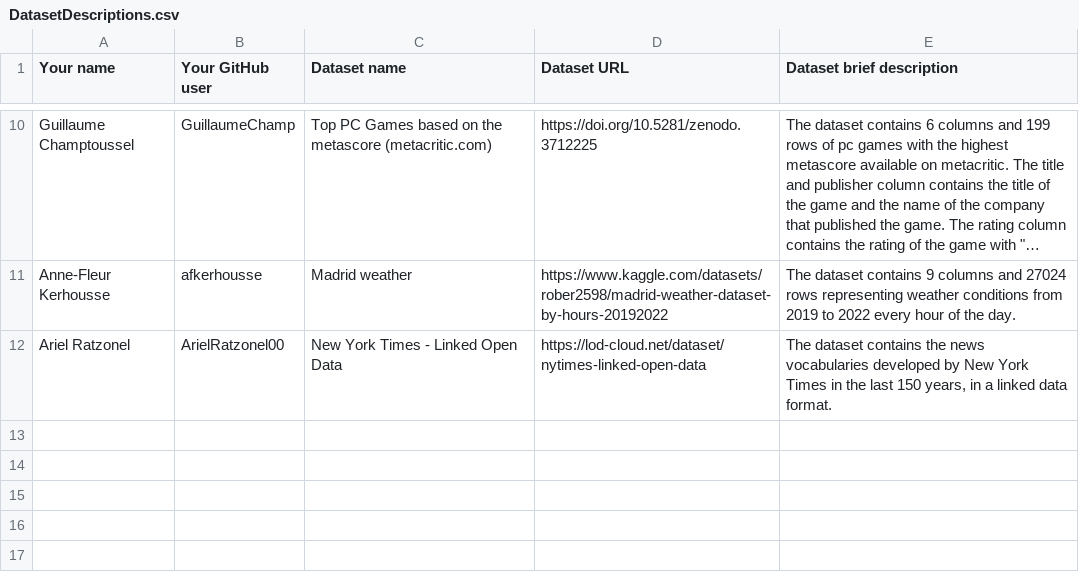
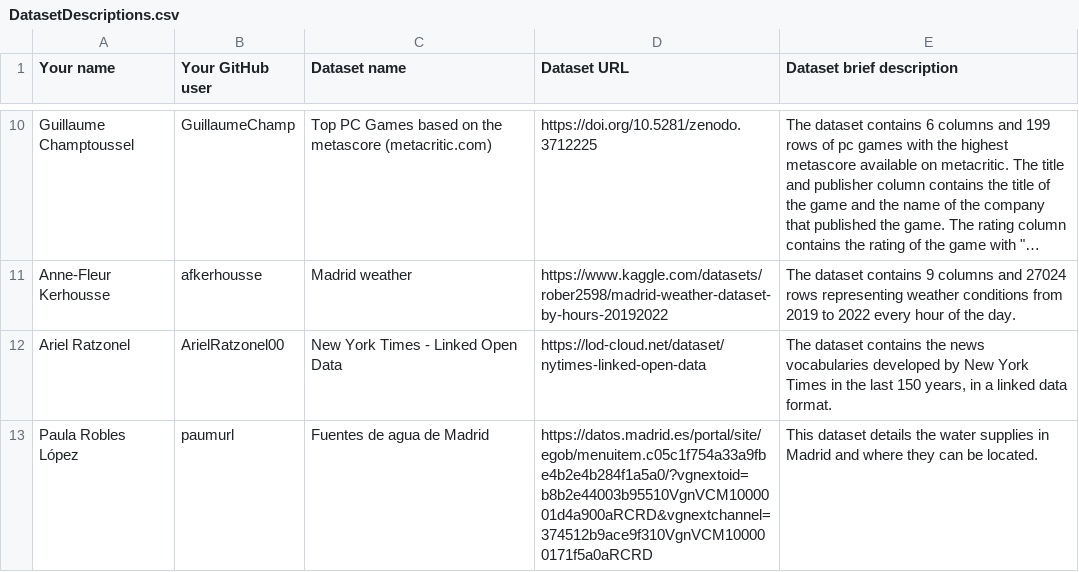
Before and after one commit to FacultadInformatica-LinkedData/Curso2022-2023-ODKG, a CSV file: Assignment1/DatasetDescriptions.csv, drawn as a sheet; only a part is shown, gaps mark what is left out; long unchanged cells end in …; the diff names each change by its address in the sheet, - before the commit and + after, or states it on an @@ line.

Commit message:
Update DatasetDescriptions.csv

```diff
--- a/Assignment1/DatasetDescriptions.csv
+++ b/Assignment1/DatasetDescriptions.csv
+row 13: Paula Robles López | paumurl | Fuentes de agua de Madrid | https://datos.madrid.es/portal/site/egob/menuitem.c05c1f754a33a9fbe4b2e4b284f1a5a0/?vgnextoid=b8b2e44003b95510VgnVCM1000001d4a900aRCRD&vgnextchannel=374512b9ace9f310VgnVCM100000171f5a0aRCRD | This dataset details the water supplies in Madrid and where they can be located.
```
